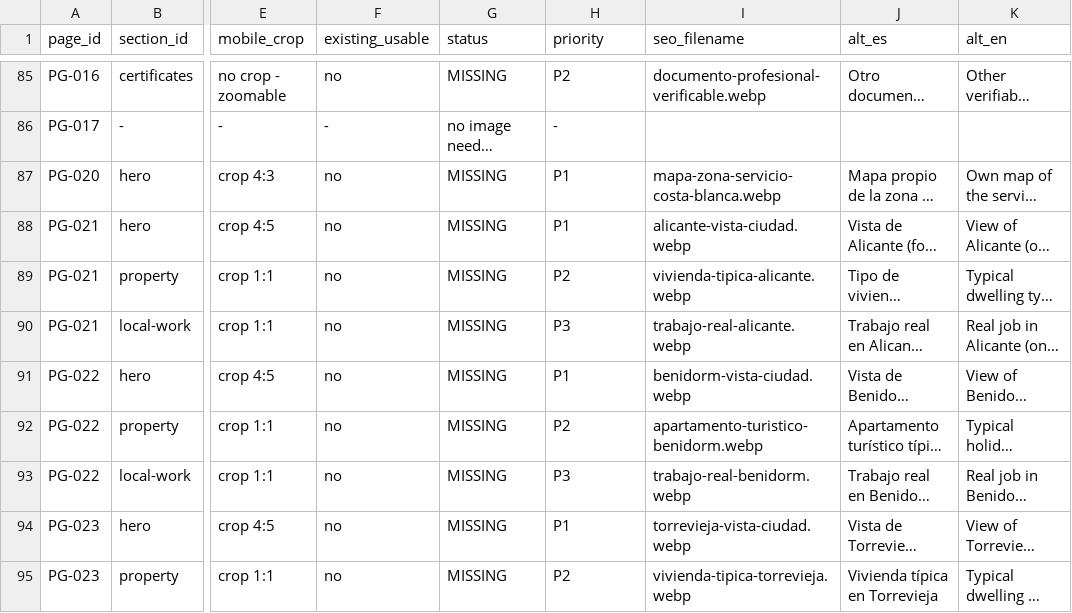
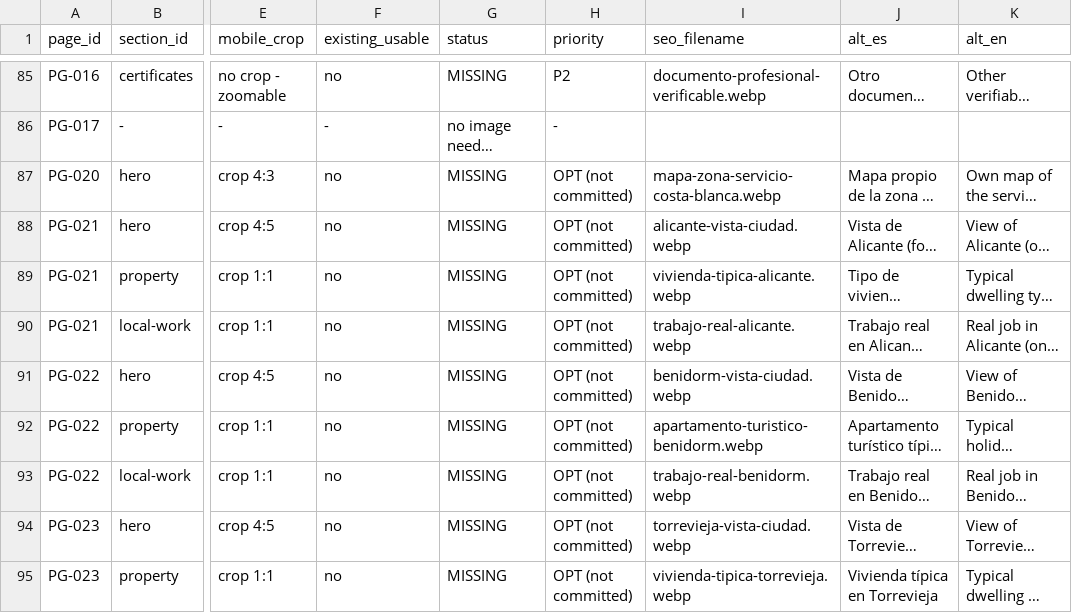
Before and after one commit to Albert-Janos/controldechinches.es, a CSV file: docs/seo/PAGE-IMAGE-MAP.csv, drawn as a sheet; only a part is shown, gaps mark what is left out; long unchanged cells end in …; the diff covers the shown part only; the diff names each change by its address in the sheet, - before the commit and + after, or states it on an @@ line.

```diff
--- a/docs/seo/PAGE-IMAGE-MAP.csv
+++ b/docs/seo/PAGE-IMAGE-MAP.csv
-H87:H88 (priority): P1
+H87:H88 (priority): OPT (not committed)
-H89 (priority): P2
+H89 (priority): OPT (not committed)
-H90 (priority): P3
+H90 (priority): OPT (not committed)
-H91 (priority): P1
+H91 (priority): OPT (not committed)
-H92 (priority): P2
+H92 (priority): OPT (not committed)
-H93 (priority): P3
+H93 (priority): OPT (not committed)
-H94 (priority): P1
+H94 (priority): OPT (not committed)
-H95 (priority): P2
+H95 (priority): OPT (not committed)
```
Also changed, not shown: 16 edited cells elsewhere in this file, docs/seo/IMAGE-ASSET-INVENTORY.csv, 42 other files.
